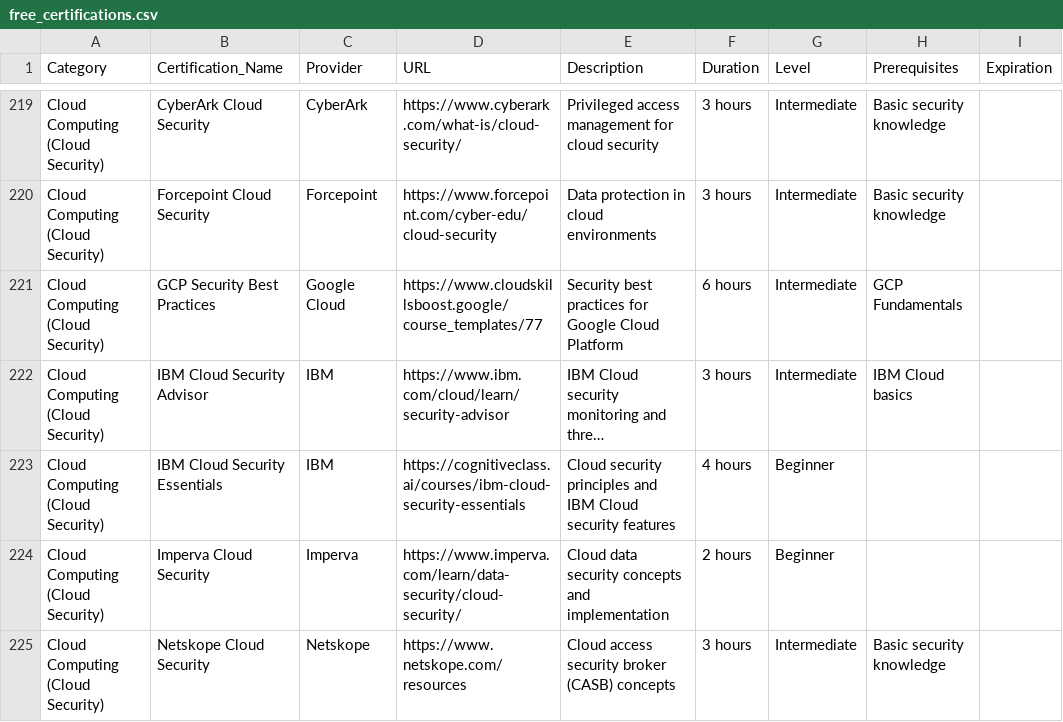
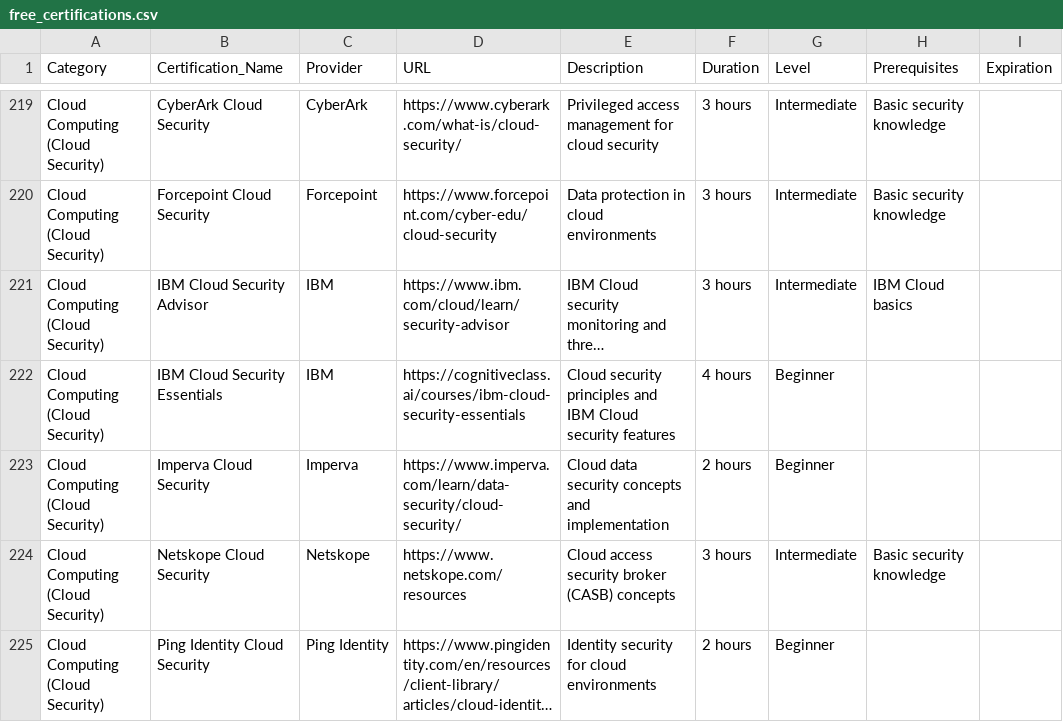
Before and after one commit to saint1415/free_certs, a CSV file: free_certifications.csv, drawn as a sheet; only a part is shown, gaps mark what is left out; the shorter side is filled out with more unchanged rows; long unchanged cells end in …; the diff names each change by its address in the sheet, - before the commit and + after, or states it on an @@ line.

```diff
--- a/free_certifications.csv
+++ b/free_certifications.csv
-row 221: Cloud Computing (Cloud Security) | GCP Security Best Practices | Google Cloud | https://www.cloudskillsboost.google/course_templates/77 | Security best practices for Google Cloud Platform | 6 hours | Intermediate | GCP Fundamentals
```
Also changed, not shown: 2 other files.
